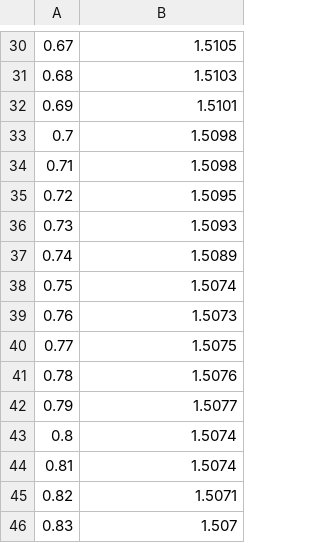
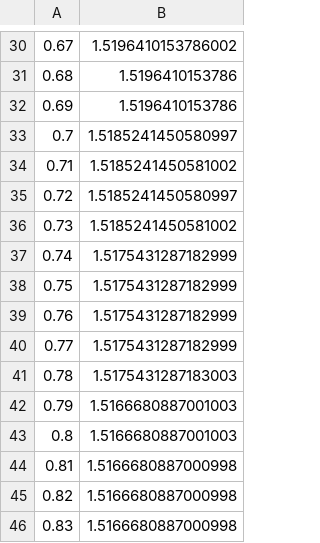
Before and after one commit to jojo20061222/simplePathTracingWithC, a CSV file: src/static/glass_n.csv, drawn as a sheet; only a part is shown, gaps mark what is left out; the diff covers the shown part only.

```diff
--- a/src/static/glass_n.csv
+++ b/src/static/glass_n.csv
@@ -30,17 +30,17 @@
-0.67,1.5105
-0.68,1.5103
-0.69,1.5101
-0.7,1.5098
-0.71,1.5098
-0.72,1.5095
-0.73,1.5093
-0.74,1.5089
-0.75,1.5074
-0.76,1.5073
-0.77,1.5075
-0.78,1.5076
-0.79,1.5077
-0.8,1.5074
-0.81,1.5074
-0.82,1.5071
-0.83,1.507
+0.67,1.5196410153786002
+0.68,1.5196410153786
+0.69,1.5196410153786
+0.7,1.5185241450580997
+0.71,1.5185241450581002
+0.72,1.5185241450580997
+0.73,1.5185241450581002
+0.74,1.5175431287182999
+0.75,1.5175431287182999
+0.76,1.5175431287182999
+0.77,1.5175431287182999
+0.78,1.5175431287183003
+0.79,1.5166680887001003
+0.8,1.5166680887001003
+0.81,1.5166680887000998
+0.82,1.5166680887000998
+0.83,1.5166680887000998
```
Also changed, not shown: 28 edited cells elsewhere in this file, src/static/glass_k.csv, 1 other file.
